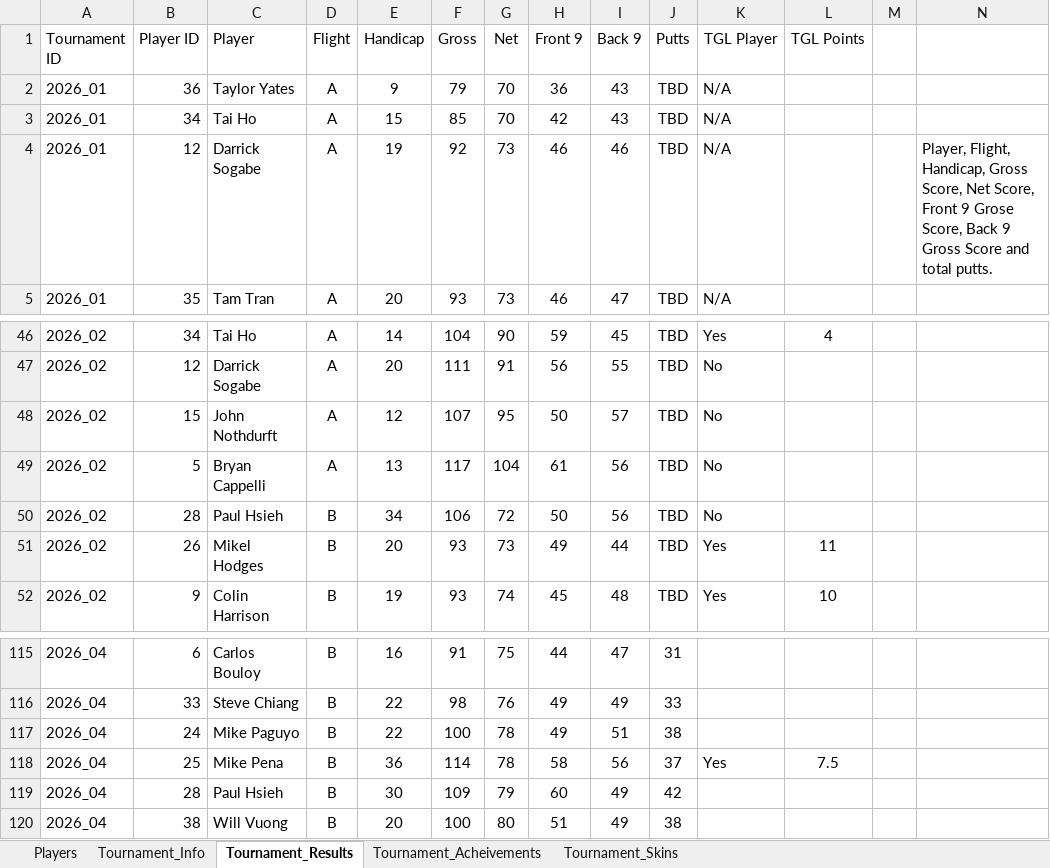
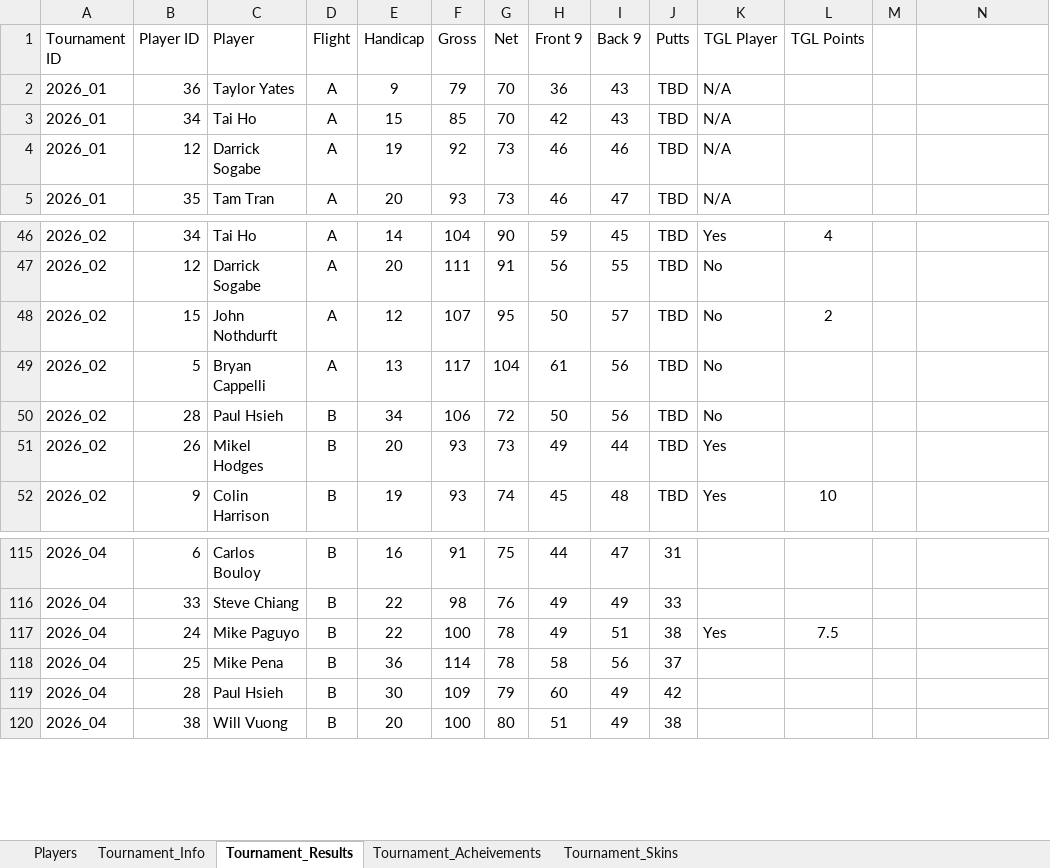
Before and after one commit to migc-admin/dashboard, an Excel workbook: MIGC_Season_Dashboard.xlsx, sheet Tournament_Results, drawn as a sheet; only a part is shown, gaps mark what is left out; values as stored, in another font and other column widths than the file's, no borders; charts and pictures not drawn; the diff names each change by its address in the sheet, - before the commit and + after, or states it on an @@ line.

Commit message:
Update tournament data — Jun 10, 2026

```diff
--- a/MIGC_Season_Dashboard.xlsx (sheet Tournament_Results)
+++ b/MIGC_Season_Dashboard.xlsx (sheet Tournament_Results)
-N4: Player, Flight, Handicap, Gross Score, Net Score, Front 9 Grose Score, Back 9 Gross Score and total putts.
+N4: (empty)
-L48 (TGL Points): (empty)
+L48 (TGL Points): 2
-L51 (TGL Points): 11
+L51 (TGL Points): (empty)
-K117 (TGL Player): (empty)
+K117 (TGL Player): Yes
-L117 (TGL Points): (empty)
+L117 (TGL Points): 7.5
-K118 (TGL Player): Yes
+K118 (TGL Player): (empty)
-L118 (TGL Points): 7.5
+L118 (TGL Points): (empty)
```
Also changed, not shown: 1 other file.
